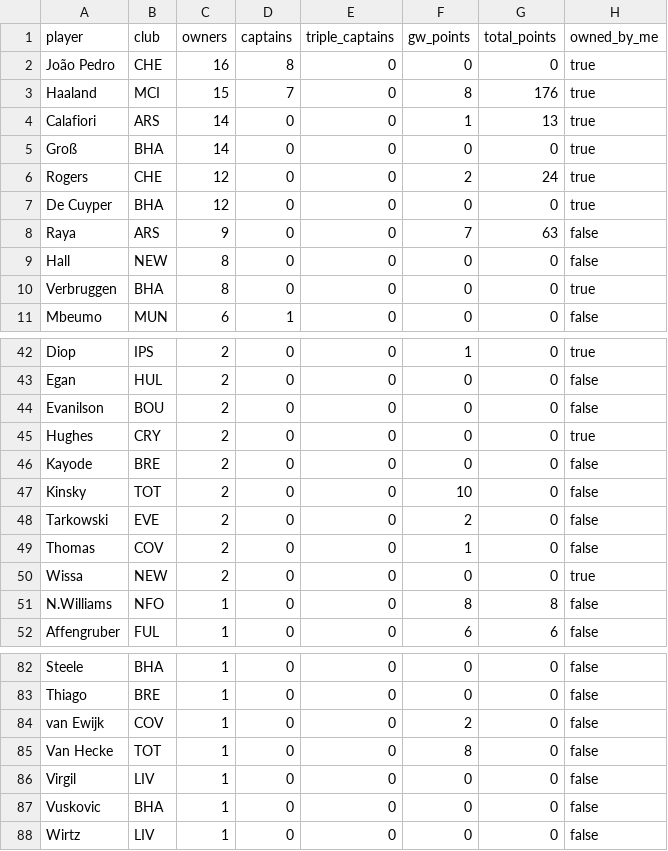
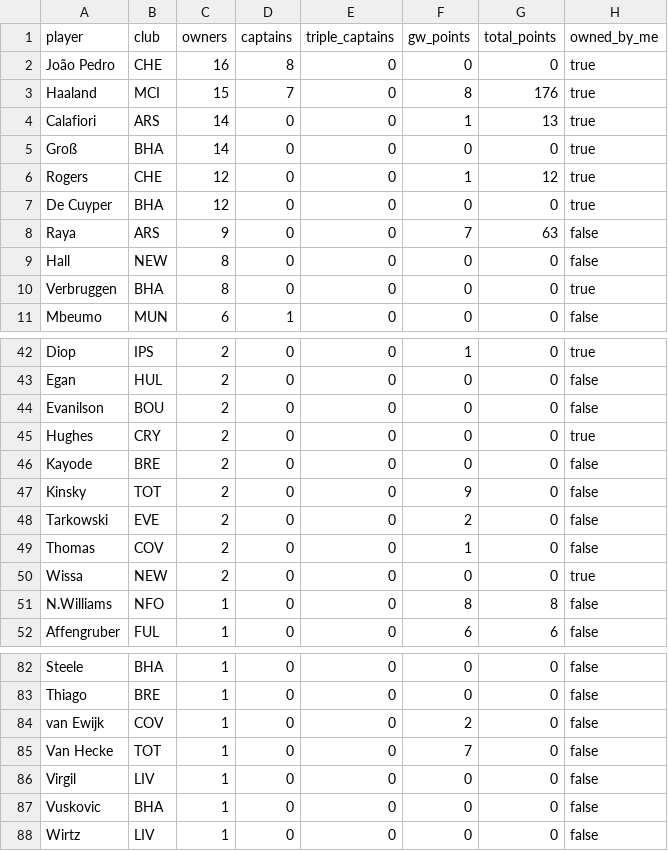
Before and after one commit to kanitnany-cloud/GPTxMe, a CSV file: mini-league/player-template-gw8.csv, drawn as a sheet; only a part is shown, gaps mark what is left out.

```diff
--- a/mini-league/player-template-gw8.csv
+++ b/mini-league/player-template-gw8.csv
@@ -5,3 +5,3 @@ Calafiori,ARS,14,0,0,1,13,true
 Groß,BHA,14,0,0,0,0,true
-Rogers,CHE,12,0,0,2,24,true
+Rogers,CHE,12,0,0,1,12,true
 De Cuyper,BHA,12,0,0,0,0,true
@@ -46,3 +46,3 @@ Hughes,CRY,2,0,0,0,0,true
 Kayode,BRE,2,0,0,0,0,false
-Kinsky,TOT,2,0,0,10,0,false
+Kinsky,TOT,2,0,0,9,0,false
 Tarkowski,EVE,2,0,0,2,0,false
@@ -84,3 +84,3 @@ Thiago,BRE,1,0,0,0,0,false
 van Ewijk,COV,1,0,0,2,0,false
-Van Hecke,TOT,1,0,0,8,0,false
+Van Hecke,TOT,1,0,0,7,0,false
 Virgil,LIV,1,0,0,0,0,false
```
Also changed, not shown: mini-league/team-summary-gw8.csv, 3 other files.
